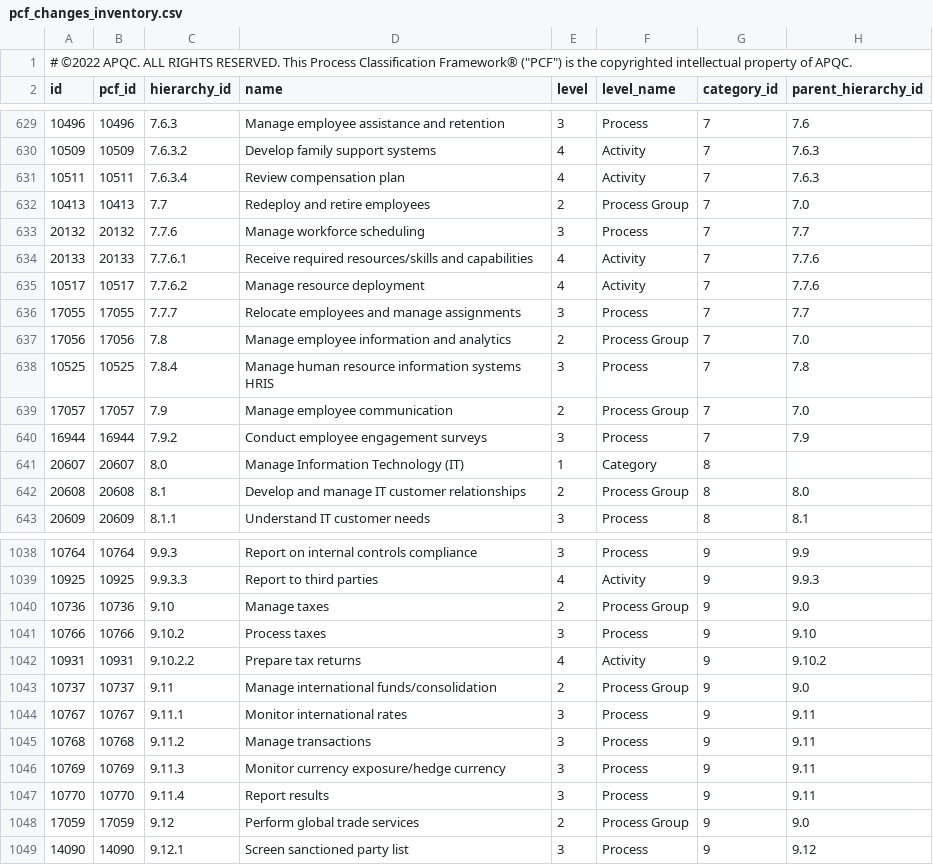
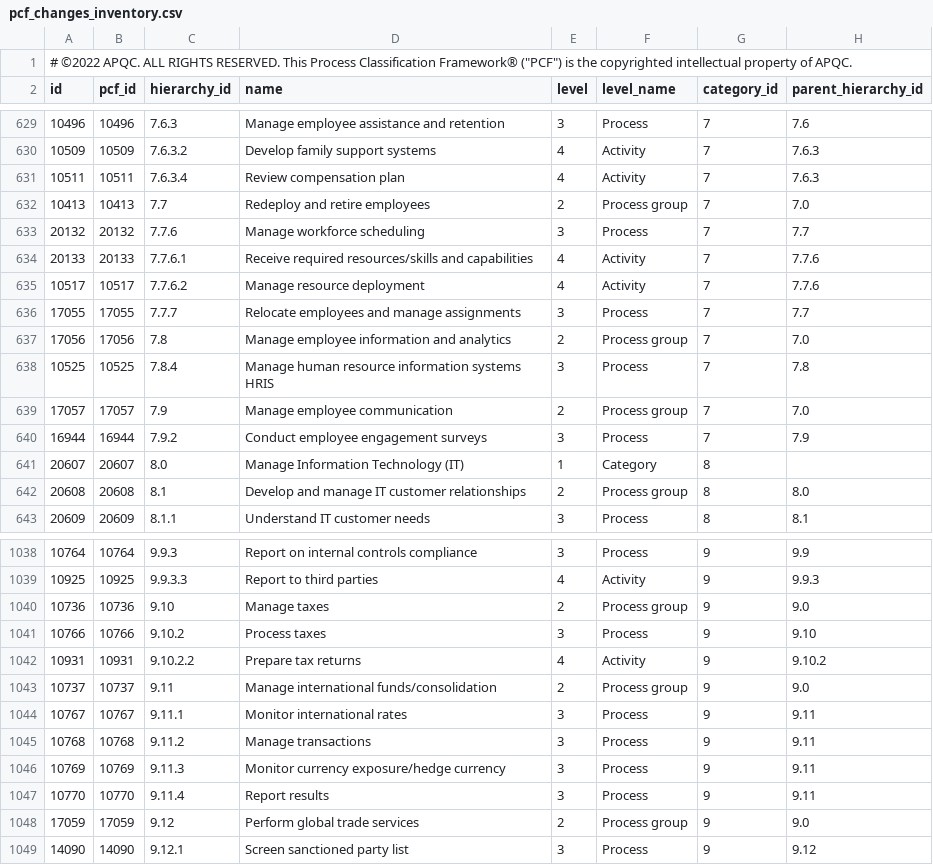
Before and after one commit to iamaro80/YabadabaAPQC, a CSV file: data/pcf_changes_inventory.csv, drawn as a sheet; only a part is shown, gaps mark what is left out; the diff covers the shown part only; the diff names each change by its address in the sheet, - before the commit and + after, or states it on an @@ line.

```diff
--- a/data/pcf_changes_inventory.csv
+++ b/data/pcf_changes_inventory.csv
-F632 (level_name): Process Group
+F632 (level_name): Process group
-F637 (level_name): Process Group
+F637 (level_name): Process group
-F639 (level_name): Process Group
+F639 (level_name): Process group
-F642 (level_name): Process Group
+F642 (level_name): Process group
-F1040 (level_name): Process Group
+F1040 (level_name): Process group
-F1043 (level_name): Process Group
+F1043 (level_name): Process group
-F1048 (level_name): Process Group
+F1048 (level_name): Process group
```
Also changed, not shown: 45 edited cells elsewhere in this file, 57 other files.
